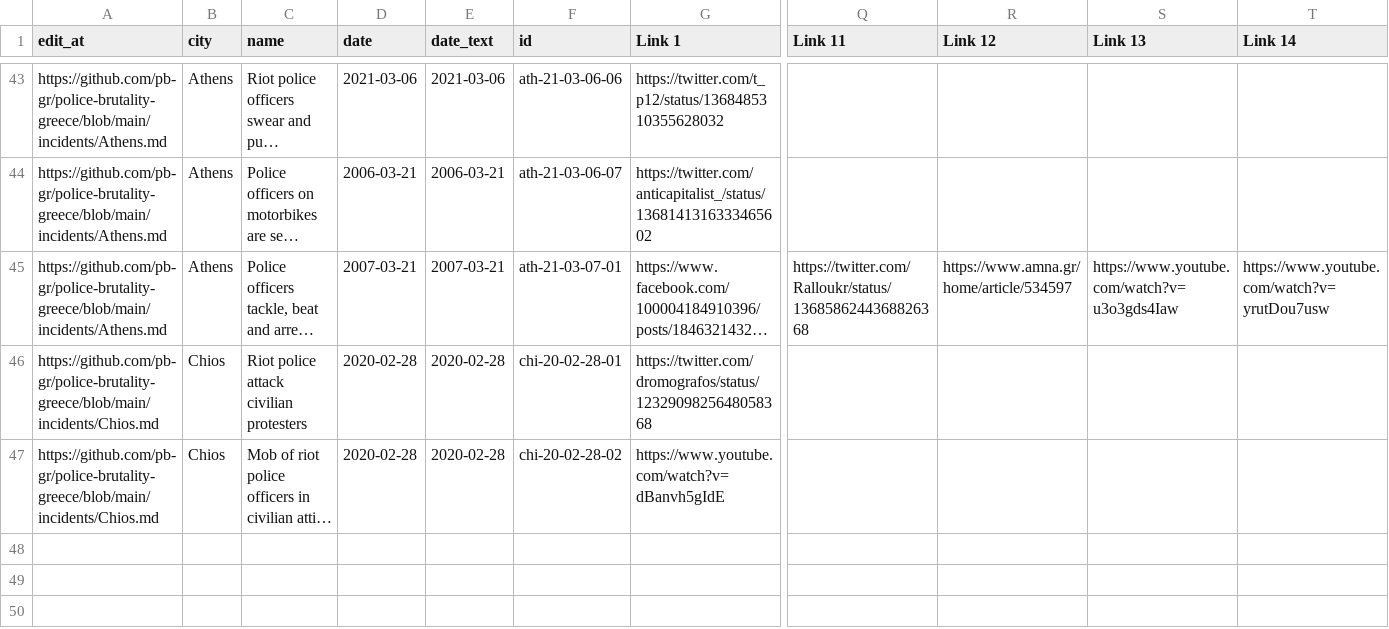
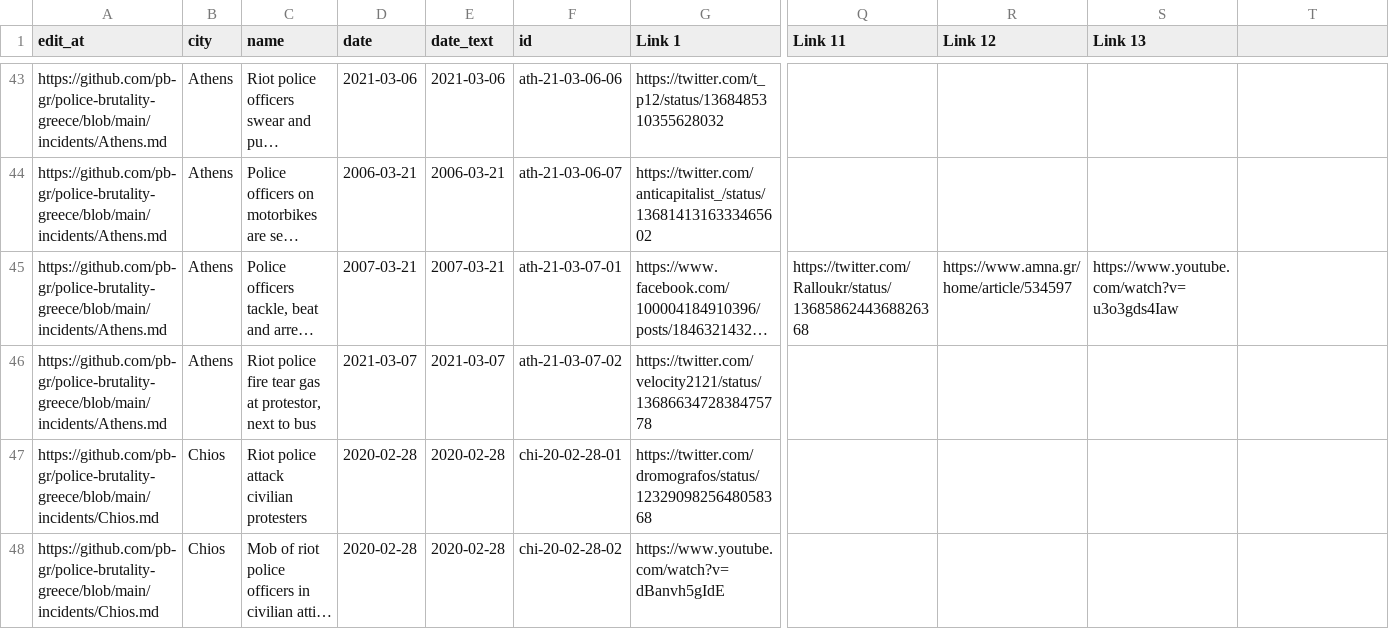
Before and after one commit to police-brutality-greece/pbGR, a CSV file: all-locations.csv, drawn as a sheet; only a part is shown, gaps mark what is left out; long unchanged cells end in …; rows hold the shown columns only; the diff names each change by its address in the sheet, - before the commit and + after, or states it on an @@ line.

Commit message:
Update data_build to output generated at 0444d93

```diff
--- a/all-locations.csv
+++ b/all-locations.csv
-T1: Link 14
+T1: (empty)
-T45: https://www.youtube.com/watch?v=yrutDou7usw
+T45: (empty)
+row 46: https://github.com/pb-gr/police-brutality-greece/blob/main/incidents/Athens.md | Athens | Riot police fire tear gas at protestor, next to bus | 2021-03-07 | 2021-03-07 | ath-21-03-07-02 | https://twitter.com/velocity2121/status/1368663472838475778
```
Also changed, not shown: 3 other files.
